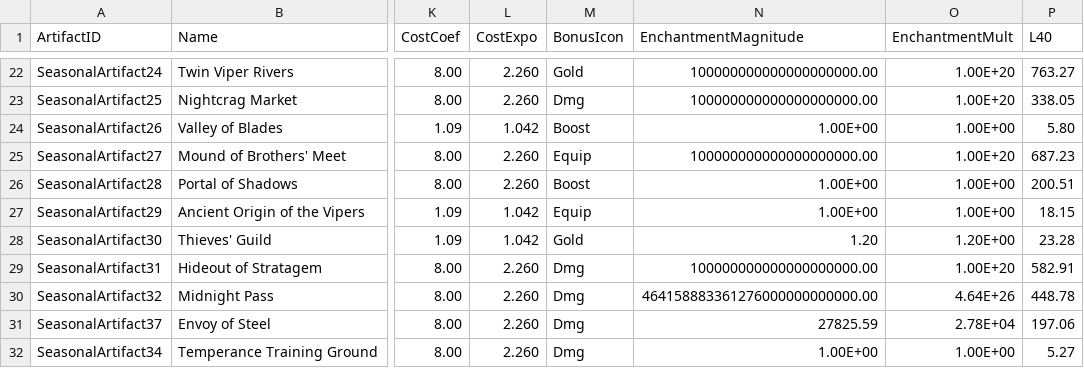
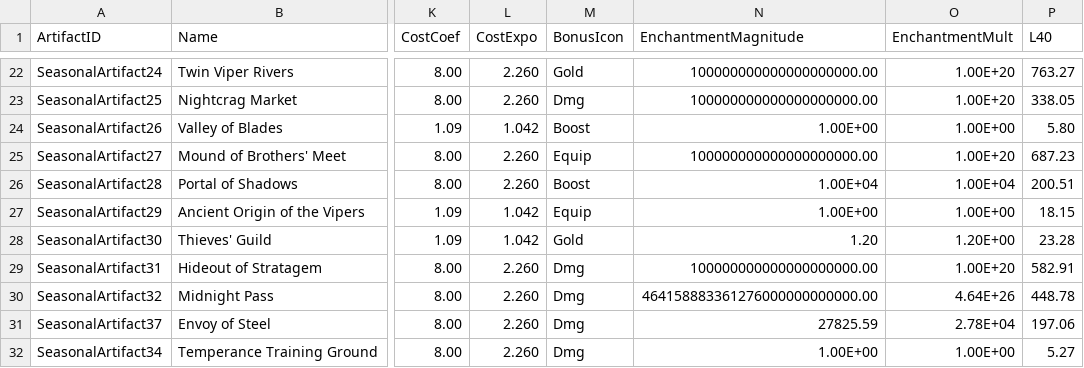
Before and after one commit to rawrzcookie/TT2_CSV, a CSV file: csv/EndgameSeasonArtifactInfo.csv, drawn as a sheet; only a part is shown, gaps mark what is left out; the diff names each change by its address in the sheet, - before the commit and + after, or states it on an @@ line.

Commit message:
update

```diff
--- a/csv/EndgameSeasonArtifactInfo.csv
+++ b/csv/EndgameSeasonArtifactInfo.csv
-N26 (EnchantmentMagnitude): 1.00E+00
+N26 (EnchantmentMagnitude): 1.00E+04
-O26 (EnchantmentMult): 1.00E+00
+O26 (EnchantmentMult): 1.00E+04
```
